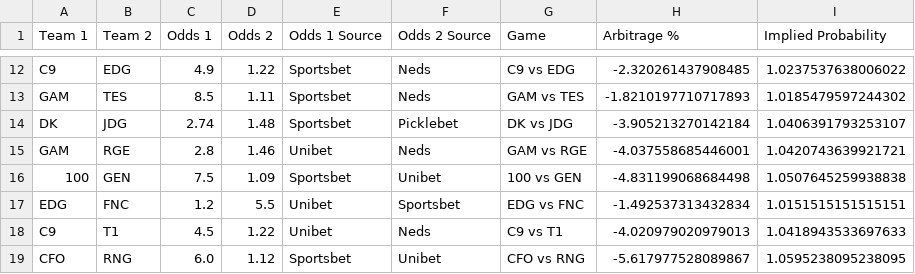
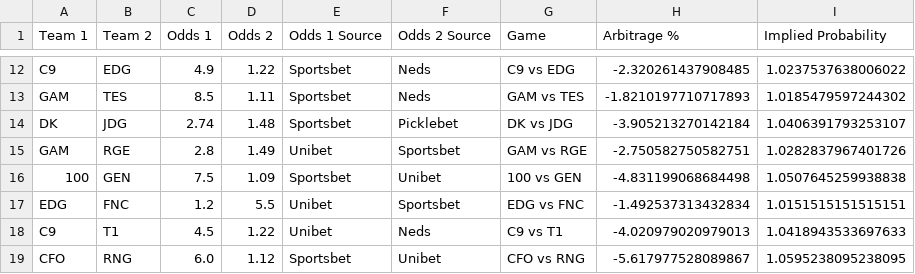
Before and after one commit to Kaltzisp/ArbBetting, a CSV file: comb.csv, drawn as a sheet; only a part is shown, gaps mark what is left out.

Commit message:
Change up combine_odds to merge on game

```diff
--- a/comb.csv
+++ b/comb.csv
@@ -14,3 +14,3 @@ GAM,TES,8.5,1.11,Sportsbet,Neds,GAM vs TES,-1.8210197710717893,1.018547959724430
 DK,JDG,2.74,1.48,Sportsbet,Picklebet,DK vs JDG,-3.905213270142184,1.0406391793253107
-GAM,RGE,2.8,1.46,Unibet,Neds,GAM vs RGE,-4.037558685446001,1.0420743639921721
+GAM,RGE,2.8,1.49,Unibet,Sportsbet,GAM vs RGE,-2.750582750582751,1.0282837967401726
 100,GEN,7.5,1.09,Sportsbet,Unibet,100 vs GEN,-4.831199068684498,1.0507645259938838
```
Also changed, not shown: data/Ladbrokes.csv, data/Neds.csv, 6 other files.
